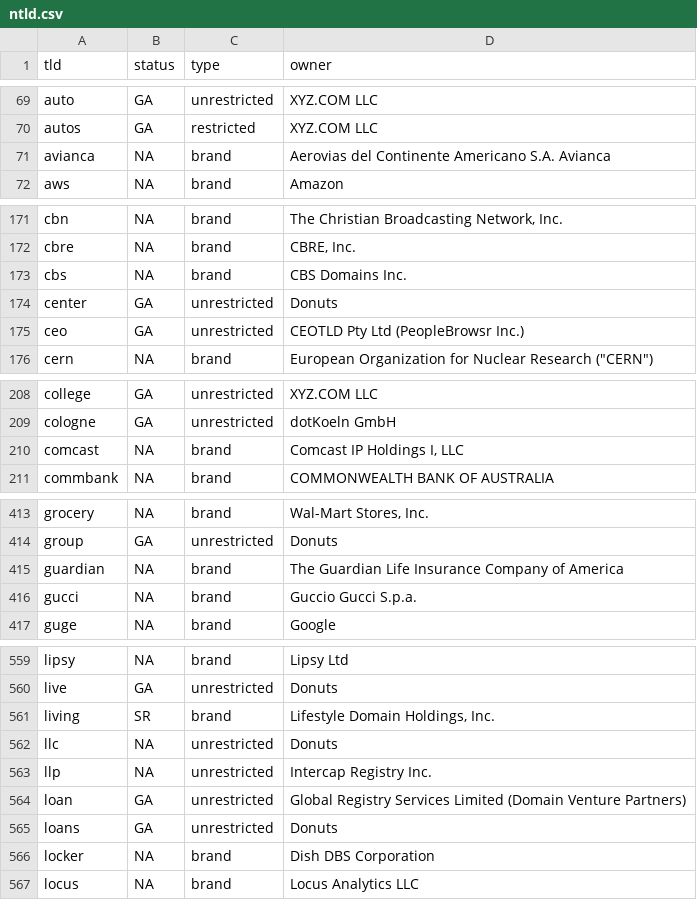
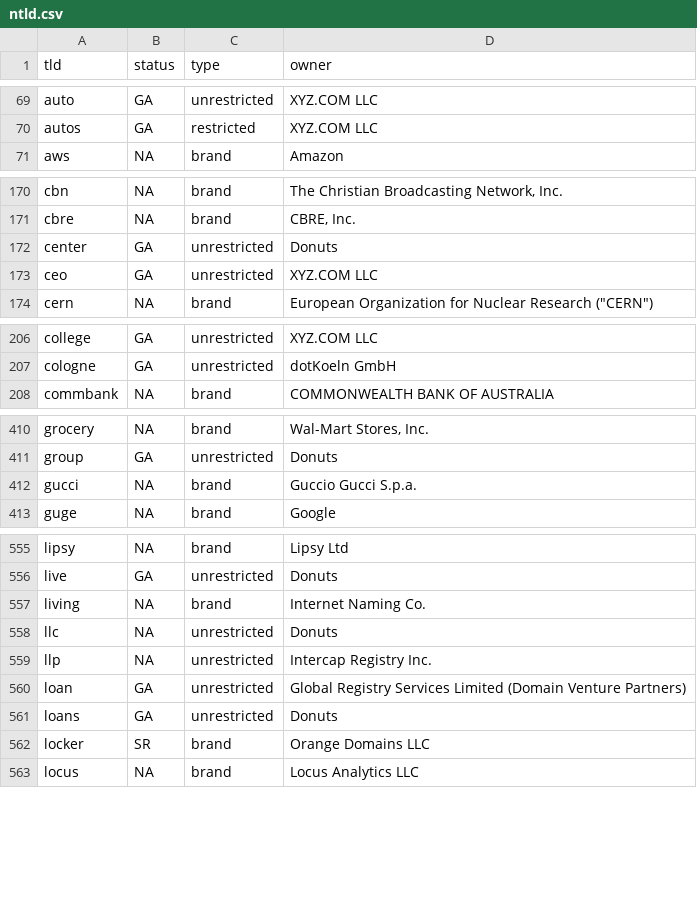
Before and after one commit to captn3m0/tld-squatting, a CSV file: _data/ntld.csv, drawn as a sheet; only a part is shown, gaps mark what is left out; the diff covers the shown part only.

```diff
--- a/_data/ntld.csv
+++ b/_data/ntld.csv
@@ -70,3 +70,2 @@ auto,GA,unrestricted,XYZ.COM LLC
 autos,GA,restricted,XYZ.COM LLC
-avianca,NA,brand,Aerovias del Continente Americano S.A. Avianca
 aws,NA,brand,Amazon
@@ -172,5 +171,4 @@ cbn,NA,brand,"The Christian Broadcasting Network, Inc."
 cbre,NA,brand,"CBRE, Inc."
-cbs,NA,brand,CBS Domains Inc.
 center,GA,unrestricted,Donuts
-ceo,GA,unrestricted,CEOTLD Pty Ltd (PeopleBrowsr Inc.)
+ceo,GA,unrestricted,XYZ.COM LLC
 cern,NA,brand,"European Organization for Nuclear Research (""CERN"")"
@@ -209,3 +207,2 @@ college,GA,unrestricted,XYZ.COM LLC
 cologne,GA,unrestricted,dotKoeln GmbH
-comcast,NA,brand,"Comcast IP Holdings I, LLC"
 commbank,NA,brand,COMMONWEALTH BANK OF AUSTRALIA
@@ -414,3 +411,2 @@ grocery,NA,brand,"Wal-Mart Stores, Inc."
 group,GA,unrestricted,Donuts
-guardian,NA,brand,The Guardian Life Insurance Company of America
 gucci,NA,brand,Guccio Gucci S.p.a.
@@ -560,3 +556,3 @@ lipsy,NA,brand,Lipsy Ltd
 live,GA,unrestricted,Donuts
-living,SR,brand,"Lifestyle Domain Holdings, Inc."
+living,NA,brand,Internet Naming Co.
 llc,NA,unrestricted,Donuts
@@ -565,3 +561,3 @@ loan,GA,unrestricted,Global Registry Services Limited (Domain Venture Partners)
 loans,GA,unrestricted,Donuts
-locker,NA,brand,Dish DBS Corporation
+locker,SR,brand,Orange Domains LLC
 locus,NA,brand,Locus Analytics LLC
```
Also changed, not shown: 2 removed rows and 11 edited cells elsewhere in this file, 3 other files.
